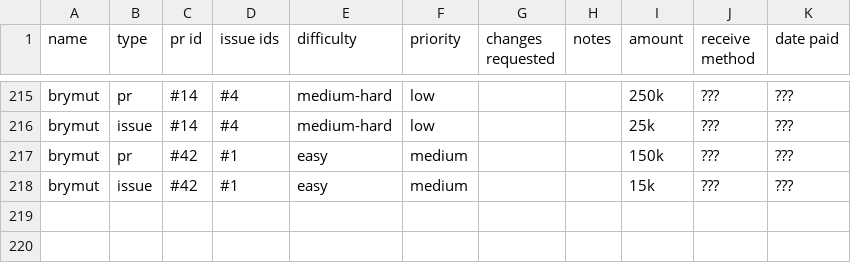
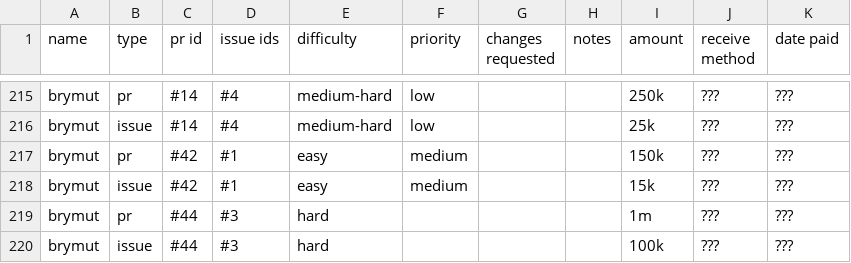
Before and after one commit to brymut/stacker.news, a CSV file: awards.csv, drawn as a sheet; only a part is shown, gaps mark what is left out.

```diff
--- a/awards.csv
+++ b/awards.csv
@@ -218 +218,3 @@ brymut,pr,#42,#1,easy,medium,,,150k,???,???
 brymut,issue,#42,#1,easy,medium,,,15k,???,???
+brymut,pr,#44,#3,hard,,,,1m,???,???
+brymut,issue,#44,#3,hard,,,,100k,???,???
```
